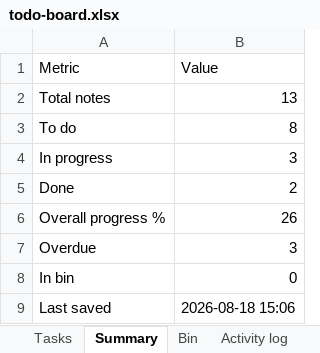
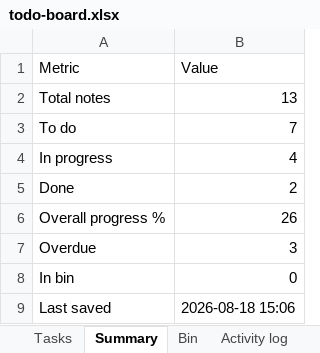
Before and after one commit to akshay0828/To-Do, an Excel workbook: data/todo-board.xlsx, sheet Summary, drawn as a sheet; values as stored, in another font and other column widths than the file's, no borders; the diff names each change by its address in the sheet, - before the commit and + after, or states it on an @@ line.

```diff
--- a/data/todo-board.xlsx (sheet Summary)
+++ b/data/todo-board.xlsx (sheet Summary)
-B3 (Value): 8
+B3 (Value): 7
-B4 (Value): 3
+B4 (Value): 4
```
Also changed, not shown: sheet Activity log, sheet Tasks.
